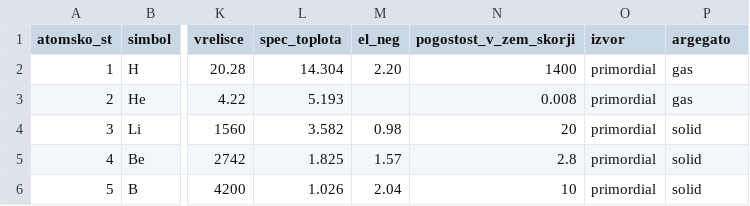
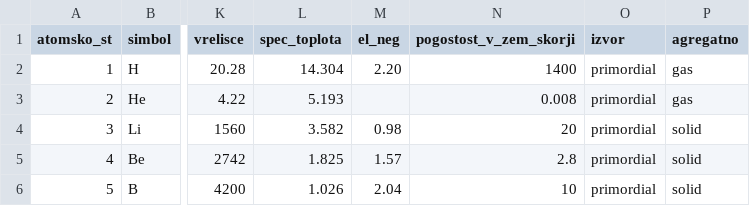
Before and after one commit to Filip-Vavtar/ProjektnaNaloga, a CSV file: elementi.csv, drawn as a sheet; only a part is shown, gaps mark what is left out; the diff names each change by its address in the sheet, - before the commit and + after, or states it on an @@ line.

```diff
--- a/elementi.csv
+++ b/elementi.csv
-P1: argegato
+P1: agregatno
```
Also changed, not shown: 2 other files.
